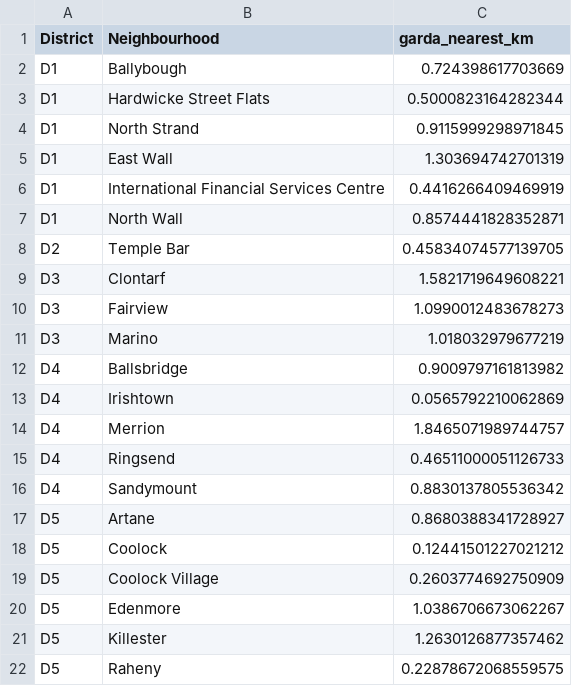
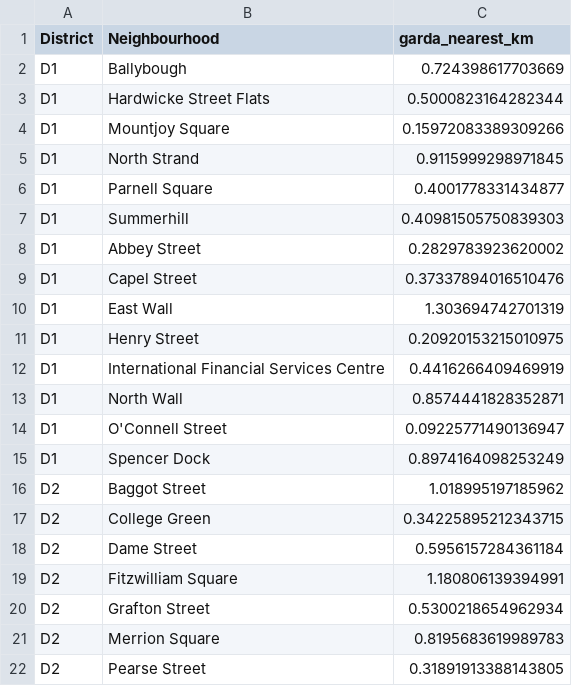
Before and after one commit to Sandyshor/Msc-Group-Project-Team-1, a CSV file: Backend/data/safety/intermediate/garda_neighbourhoods.csv, drawn as a sheet; only a part is shown; the shorter side is filled out with more unchanged rows; the diff covers the shown part only; the diff names each change by its address in the sheet, - before the commit and + after, or states it on an @@ line.

```diff
--- a/Backend/data/safety/intermediate/garda_neighbourhoods.csv
+++ b/Backend/data/safety/intermediate/garda_neighbourhoods.csv
+row 4: D1 | Mountjoy Square | 0.15972083389309266
+row 6: D1 | Parnell Square | 0.4001778331434877
+row 7: D1 | Summerhill | 0.40981505750839303
+row 8: D1 | Abbey Street | 0.2829783923620002
+row 9: D1 | Capel Street | 0.37337894016510476
+row 11: D1 | Henry Street | 0.20920153215010975
+row 14: D1 | O'Connell Street | 0.09225771490136947
+row 15: D1 | Spencer Dock | 0.8974164098253249
+row 16: D2 | Baggot Street | 1.018995197185962
+row 17: D2 | College Green | 0.34225895212343715
+row 18: D2 | Dame Street | 0.5956157284361184
+row 19: D2 | Fitzwilliam Square | 1.180806139394991
+row 20: D2 | Grafton Street | 0.5300218654962934
+row 21: D2 | Merrion Square | 0.8195683619989783
+row 22: D2 | Pearse Street | 0.31891913388143805
```
Also changed, not shown: 32 added rows elsewhere in this file, Backend/data/safety/crime_by_station.csv, Backend/data/safety/intermediate/crime.csv, 35 other files.
